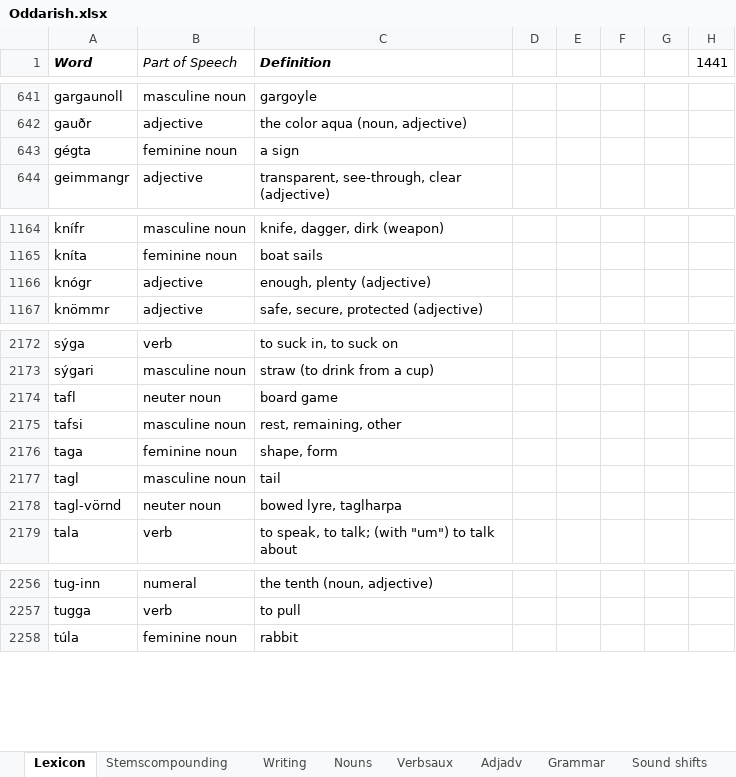
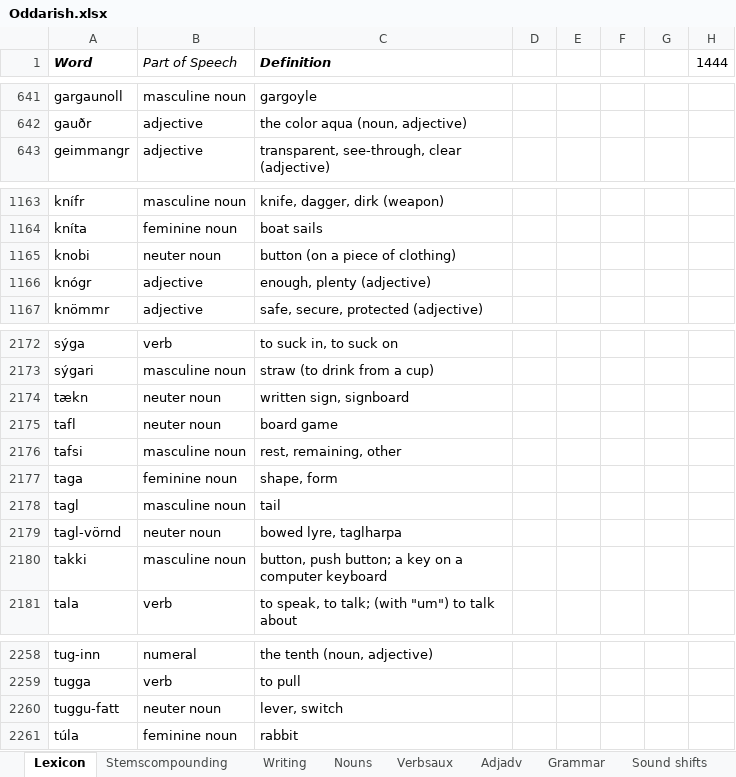
Before and after one commit to Oneo64/Aldraheimr, an Excel workbook: Literature/Languages/Oddarish.xlsx, sheet Lexicon, drawn as a sheet; only a part is shown, gaps mark what is left out; values as stored, in another font and other column widths than the file's, no borders; charts and pictures and table styles not drawn; removed rows and columns are numbered as before the commit, all else as after; the diff covers the shown part only; the diff names each change by its address in the sheet, - before the commit and + after, or states it on an @@ line.

Commit message:
Update Oddarish.xlsx

```diff
--- a/Literature/Languages/Oddarish.xlsx (sheet Lexicon)
+++ b/Literature/Languages/Oddarish.xlsx (sheet Lexicon)
-H1: 1441
+H1: 1444
-row 643: gégta | feminine noun | a sign
+row 1165: knobi | neuter noun | button (on a piece of clothing)
+row 2174: tækn | neuter noun | written sign, signboard
+row 2180: takki | masculine noun | button, push button; a key on a computer keyboard
+row 2260: tuggu-fatt | neuter noun | lever, switch
```
Also changed, not shown: 4 edited cells elsewhere in this sheet, formulas that keep their value.
